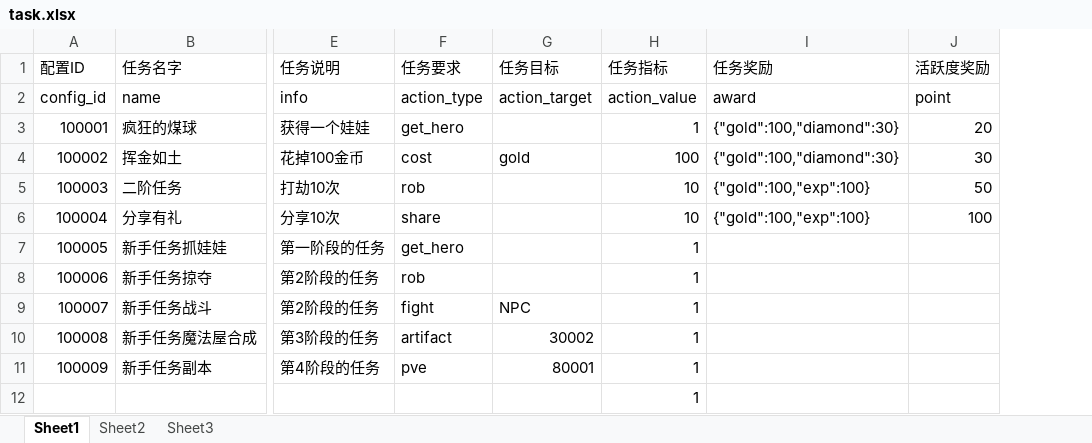
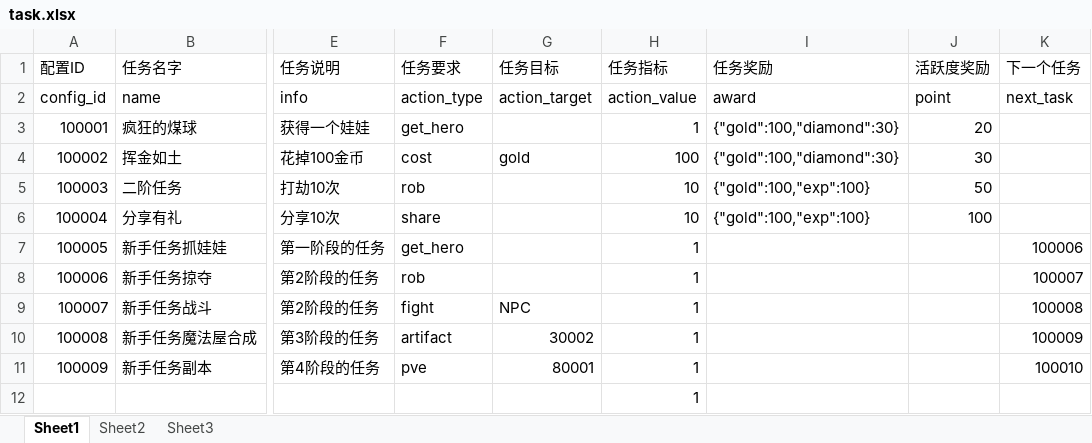
Before and after one commit to sorryone/GrabDoll, an Excel workbook: grabDoll/config/task.xlsx, sheet Sheet1, drawn as a sheet; only a part is shown, gaps mark what is left out; values as stored, in another font and other column widths than the file's, no borders; the diff names each change by its address in the sheet, - before the commit and + after, or states it on an @@ line.

```diff
--- a/grabDoll/config/task.xlsx (sheet Sheet1)
+++ b/grabDoll/config/task.xlsx (sheet Sheet1)
+column K (下一个任务), rows 2-11: next_task |  |  |  |  | 100006 | 100007 | 100008 | 100009 | 100010
```
Also changed, not shown: 3 other files.
